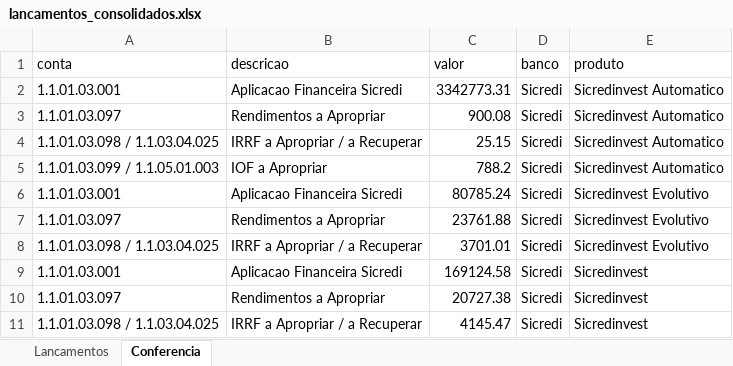
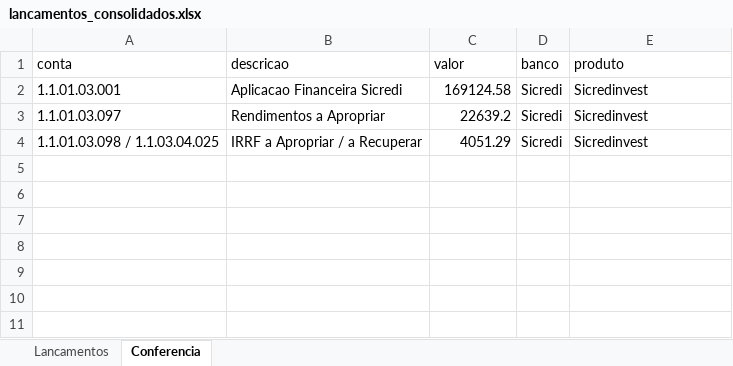
Before and after one commit to danilorodriguesx2-code/Leitor_de_Aplicacoes_Financeiras_COAP, an Excel workbook: output/lancamentos_consolidados.xlsx, sheet Conferencia, drawn as a sheet; values as stored, in another font and other column widths than the file's, no borders; removed rows and columns are numbered as before the commit, all else as after; the diff names each change by its address in the sheet, - before the commit and + after, or states it on an @@ line.

```diff
--- a/output/lancamentos_consolidados.xlsx (sheet Conferencia)
+++ b/output/lancamentos_consolidados.xlsx (sheet Conferencia)
-row 2: 1.1.01.03.001 | Aplicacao Financeira Sicredi | 3342773.31 | Sicredi | Sicredinvest Automatico
-row 3: 1.1.01.03.097 | Rendimentos a Apropriar | 900.08 | Sicredi | Sicredinvest Automatico
-row 4: 1.1.01.03.098 / 1.1.03.04.025 | IRRF a Apropriar / a Recuperar | 25.15 | Sicredi | Sicredinvest Automatico
-row 5: 1.1.01.03.099 / 1.1.05.01.003 | IOF a Apropriar | 788.2 | Sicredi | Sicredinvest Automatico
-row 6: 1.1.01.03.001 | Aplicacao Financeira Sicredi | 80785.24 | Sicredi | Sicredinvest Evolutivo
-row 7: 1.1.01.03.097 | Rendimentos a Apropriar | 23761.88 | Sicredi | Sicredinvest Evolutivo
-row 8: 1.1.01.03.098 / 1.1.03.04.025 | IRRF a Apropriar / a Recuperar | 3701.01 | Sicredi | Sicredinvest Evolutivo
-C3 (valor): 20727.38
+C3 (valor): 22639.2
-C4 (valor): 4145.47
+C4 (valor): 4051.29
```
Also changed, not shown: sheet Lancamentos, 22 other files.
